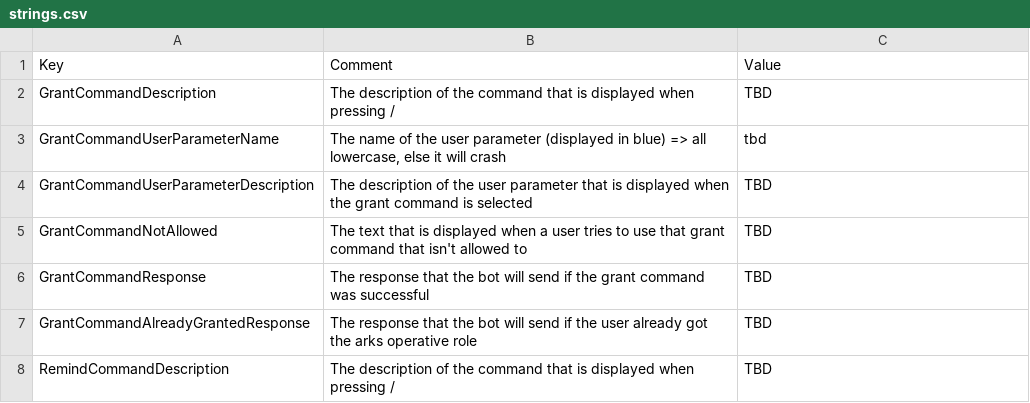
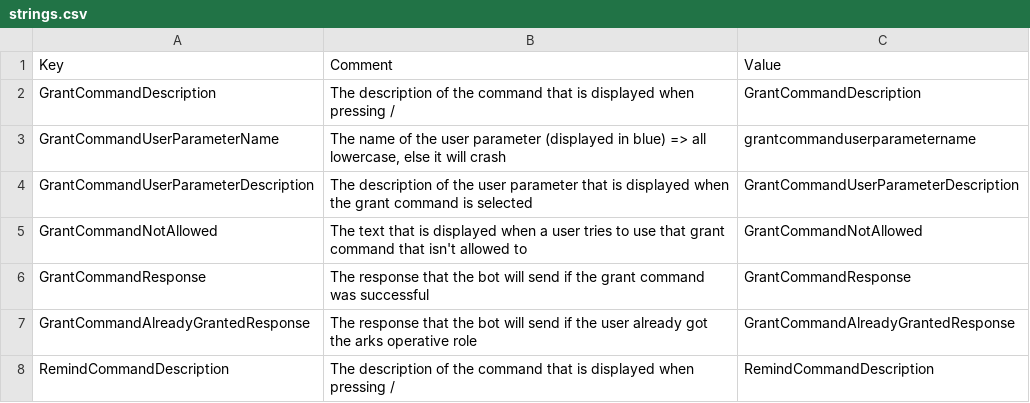
Before and after one commit to tkerkering/discord_utility_bot, a CSV file: src/String Creator/Files/strings.csv, drawn as a sheet.

Commit message:
- slight refactoring of grant command

```diff
--- a/src/String Creator/Files/strings.csv
+++ b/src/String Creator/Files/strings.csv
@@ -1,8 +1,8 @@
 Key;Comment;Value
-GrantCommandDescription;The description of the command that is displayed when pressing /;TBD
-GrantCommandUserParameterName;The name of the user parameter (displayed in blue) => all lowercase, else it will crash;tbd
-GrantCommandUserParameterDescription;The description of the user parameter that is displayed when the grant command is selected;TBD
-GrantCommandNotAllowed;The text that is displayed when a user tries to use that grant command that isn't allowed to;TBD
-GrantCommandResponse;The response that the bot will send if the grant command was successful;TBD
-GrantCommandAlreadyGrantedResponse;The response that the bot will send if the user already got the arks operative role;TBD
-RemindCommandDescription;The description of the command that is displayed when pressing /;TBD
+GrantCommandDescription;The description of the command that is displayed when pressing /;GrantCommandDescription
+GrantCommandUserParameterName;The name of the user parameter (displayed in blue) => all lowercase, else it will crash;grantcommanduserparametername
+GrantCommandUserParameterDescription;The description of the user parameter that is displayed when the grant command is selected;GrantCommandUserParameterDescription
+GrantCommandNotAllowed;The text that is displayed when a user tries to use that grant command that isn't allowed to;GrantCommandNotAllowed
+GrantCommandResponse;The response that the bot will send if the grant command was successful;GrantCommandResponse
+GrantCommandAlreadyGrantedResponse;The response that the bot will send if the user already got the arks operative role;GrantCommandAlreadyGrantedResponse
+RemindCommandDescription;The description of the command that is displayed when pressing /;RemindCommandDescription
```
Also changed, not shown: 5 other files.
